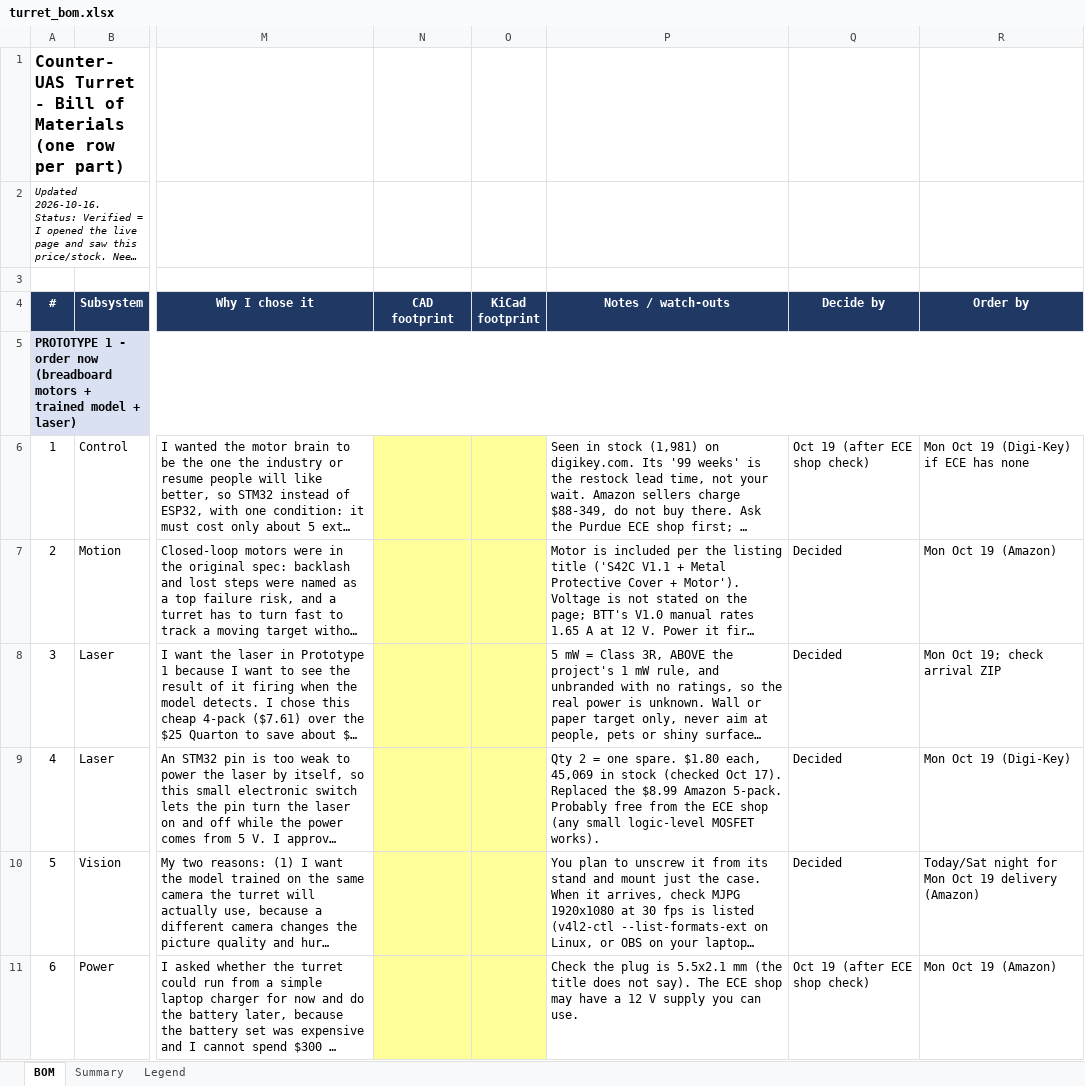
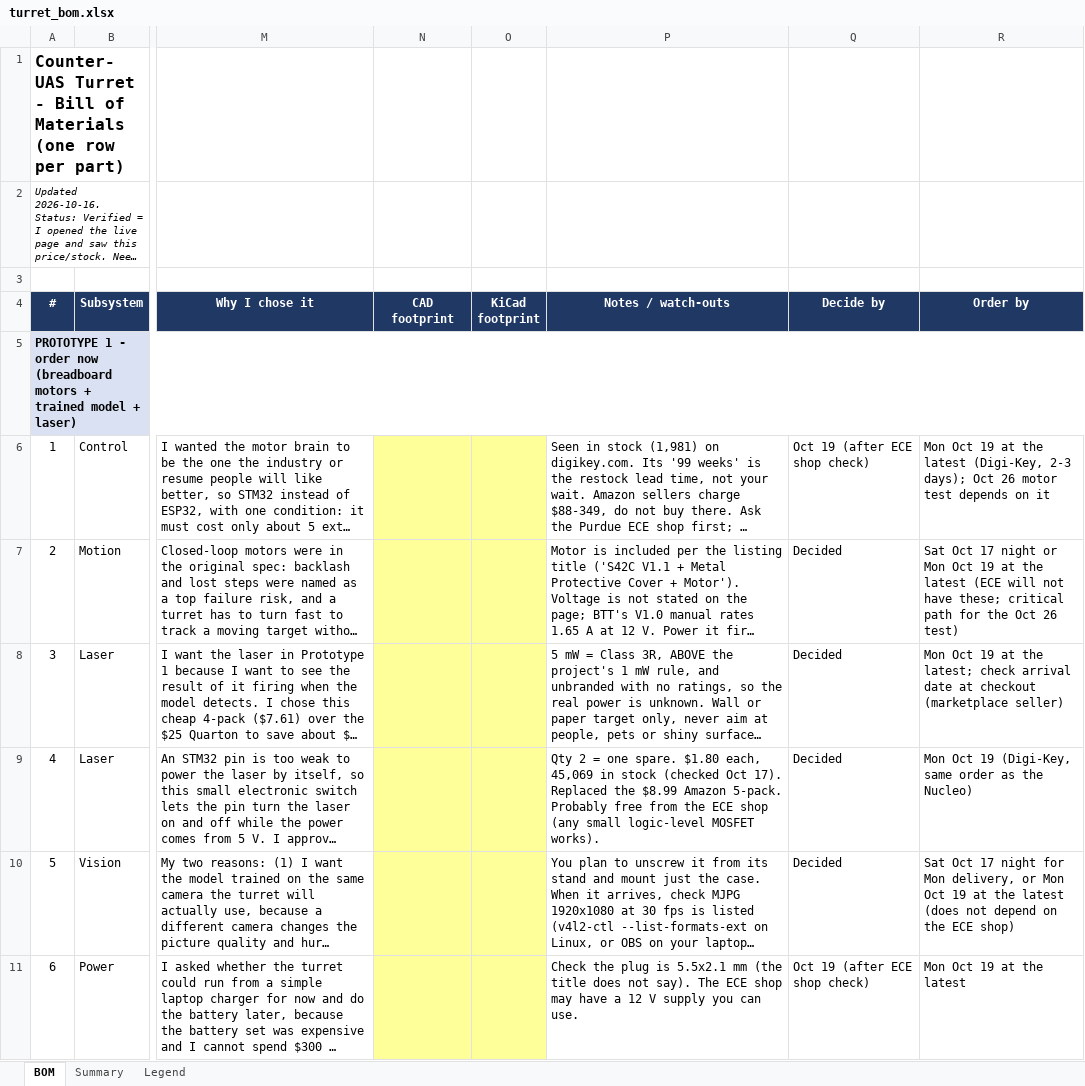
Before and after one commit to aru-pat/C-UAS-Turret, an Excel workbook: docs/turret_bom.xlsx, sheet BOM, drawn as a sheet; only a part is shown, gaps mark what is left out; long unchanged cells end in …; values as stored, in another font and other column widths than the file's, no borders; the diff covers the shown part only; the diff names each change by its address in the sheet, - before the commit and + after, or states it on an @@ line.

```diff
--- a/docs/turret_bom.xlsx (sheet BOM)
+++ b/docs/turret_bom.xlsx (sheet BOM)
-R6 (Order by): …Oct 19 (Digi-Key) if ECE has none
+R6 (Order by): …Oct 19 at the latest (Digi-Key, 2-3 days); Oct 26 motor test depends on it
-R7 (Order by): Mon Oct 19 (Amazon)
+R7 (Order by): Sat Oct 17 night or Mon Oct 19 at the latest (ECE will not have these; critical path for the Oct 26 test)
-R8 (Order by): Mon Oct 19; check arrival ZIP
+R8 (Order by): Mon Oct 19 at the latest; check arrival date at checkout (marketplace seller)
-R9 (Order by): Mon Oct 19 (Digi-Key)
+R9 (Order by): Mon Oct 19 (Digi-Key, same order as the Nucleo)
-R10 (Order by): Today/Sat night for Mon Oct 19 delivery (Amazon)
+R10 (Order by): Sat Oct 17 night for Mon delivery, or Mon Oct 19 at the latest (does not depend on the ECE shop)
-R11 (Order by): Mon Oct 19 (Amazon)
+R11 (Order by): Mon Oct 19 at the latest
```
Also changed, not shown: 40 edited cells elsewhere in this sheet, sheet Summary, 1 other file.
